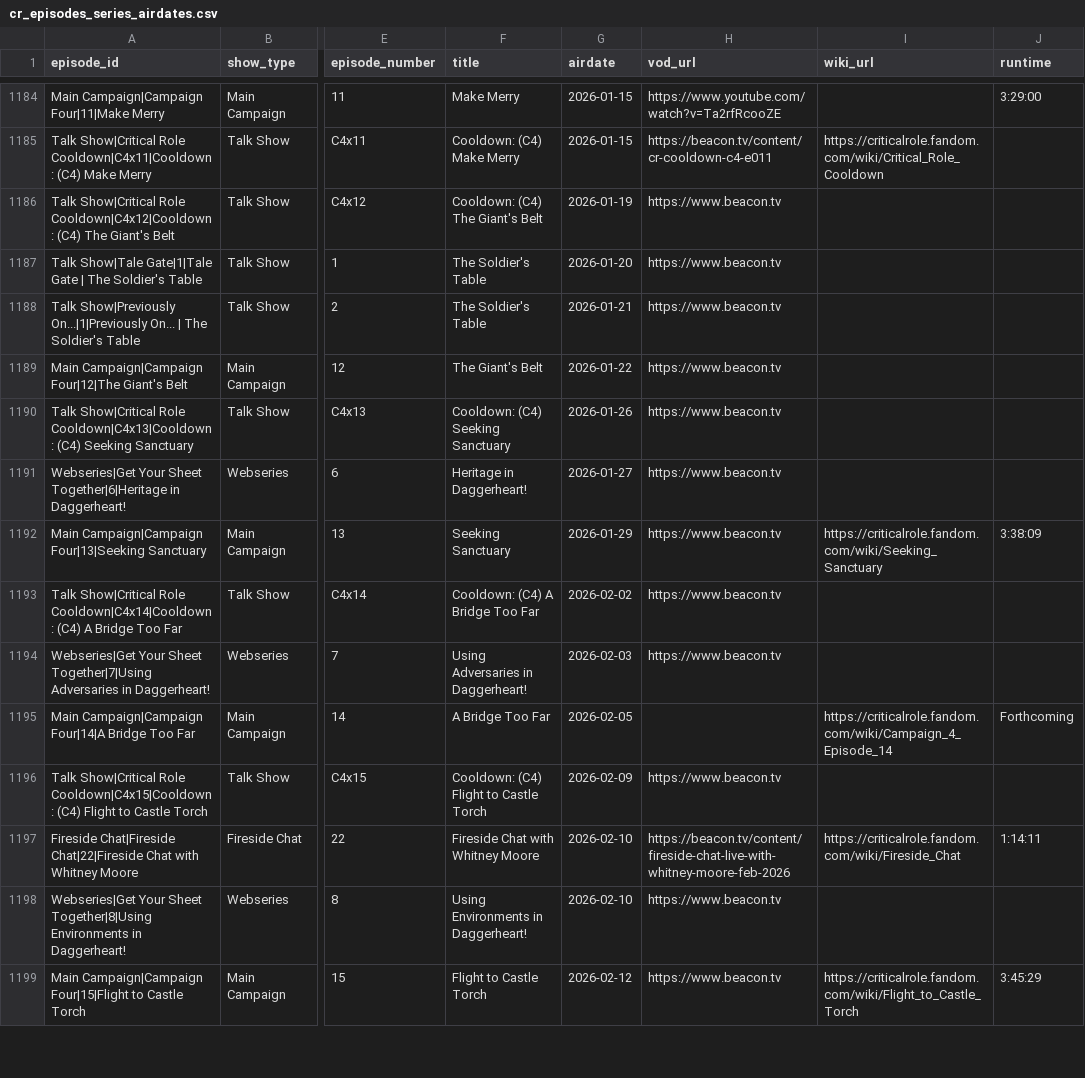
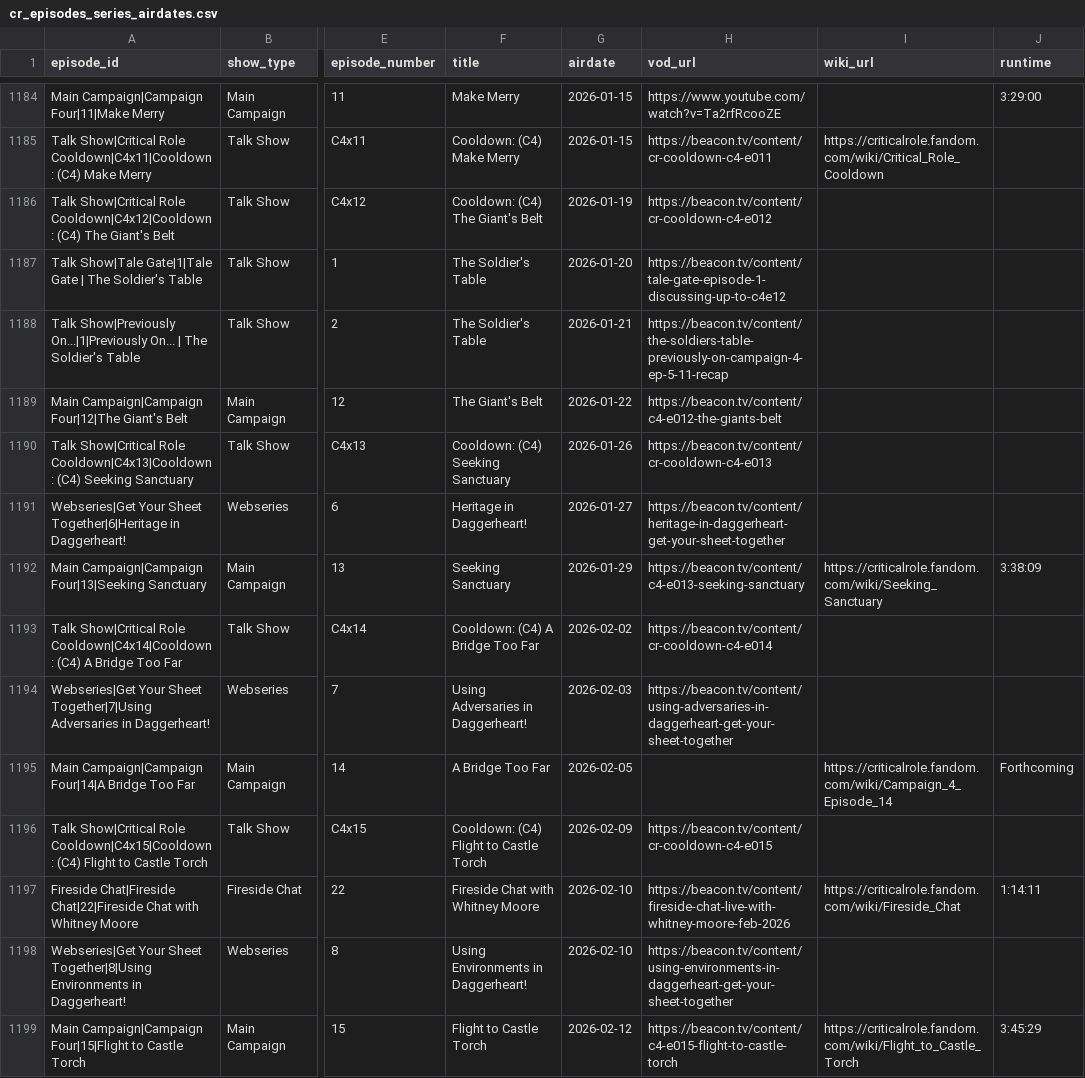
Before and after one commit to mjgutermuth/fun-things, a CSV file: cr-tracker/cr_episodes_series_airdates.csv, drawn as a sheet; only a part is shown, gaps mark what is left out; the diff covers the shown part only; the diff names each change by its address in the sheet, - before the commit and + after, or states it on an @@ line.

Commit message:
[cr-tracker] add missing vod links

```diff
--- a/cr-tracker/cr_episodes_series_airdates.csv
+++ b/cr-tracker/cr_episodes_series_airdates.csv
-H1186 (vod_url): https://www.beacon.tv
+H1186 (vod_url): https://beacon.tv/content/cr-cooldown-c4-e012
-H1187 (vod_url): https://www.beacon.tv
+H1187 (vod_url): https://beacon.tv/content/tale-gate-episode-1-discussing-up-to-c4e12
-H1188 (vod_url): https://www.beacon.tv
+H1188 (vod_url): https://beacon.tv/content/the-soldiers-table-previously-on-campaign-4-ep-5-11-recap
-H1189 (vod_url): https://www.beacon.tv
+H1189 (vod_url): https://beacon.tv/content/c4-e012-the-giants-belt
-H1190 (vod_url): https://www.beacon.tv
+H1190 (vod_url): https://beacon.tv/content/cr-cooldown-c4-e013
-H1191 (vod_url): https://www.beacon.tv
+H1191 (vod_url): https://beacon.tv/content/heritage-in-daggerheart-get-your-sheet-together
-H1192 (vod_url): https://www.beacon.tv
+H1192 (vod_url): https://beacon.tv/content/c4-e013-seeking-sanctuary
-H1193 (vod_url): https://www.beacon.tv
+H1193 (vod_url): https://beacon.tv/content/cr-cooldown-c4-e014
-H1194 (vod_url): https://www.beacon.tv
+H1194 (vod_url): https://beacon.tv/content/using-adversaries-in-daggerheart-get-your-sheet-together
-H1196 (vod_url): https://www.beacon.tv
+H1196 (vod_url): https://beacon.tv/content/cr-cooldown-c4-e015
-H1198 (vod_url): https://www.beacon.tv
+H1198 (vod_url): https://beacon.tv/content/using-environments-in-daggerheart-get-your-sheet-together
-H1199 (vod_url): https://www.beacon.tv
+H1199 (vod_url): https://beacon.tv/content/c4-e015-flight-to-castle-torch
```
Also changed, not shown: 98 edited cells elsewhere in this file.
